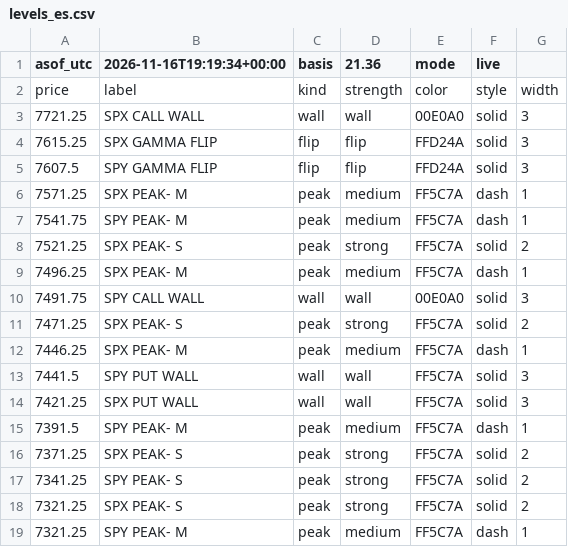
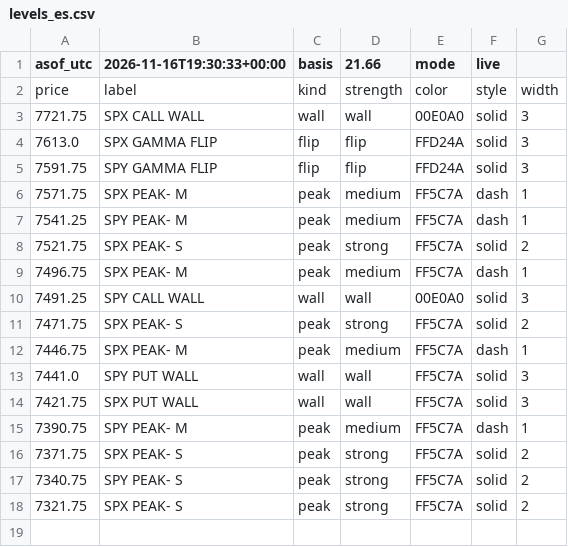
Before and after one commit to mshb4466/mirsad, a CSV file: gamma/levels_es.csv, drawn as a sheet.

```diff
--- a/gamma/levels_es.csv
+++ b/gamma/levels_es.csv
@@ -1,19 +1,18 @@
-asof_utc,2026-11-16T19:19:34+00:00,basis,21.36,mode,live
+asof_utc,2026-11-16T19:30:33+00:00,basis,21.66,mode,live
 price,label,kind,strength,color,style,width
-7721.25,SPX CALL WALL,wall,wall,00E0A0,solid,3
-7615.25,SPX GAMMA FLIP,flip,flip,FFD24A,solid,3
-7607.5,SPY GAMMA FLIP,flip,flip,FFD24A,solid,3
-7571.25,SPX PEAK- M,peak,medium,FF5C7A,dash,1
-7541.75,SPY PEAK- M,peak,medium,FF5C7A,dash,1
-7521.25,SPX PEAK- S,peak,strong,FF5C7A,solid,2
-7496.25,SPX PEAK- M,peak,medium,FF5C7A,dash,1
-7491.75,SPY CALL WALL,wall,wall,00E0A0,solid,3
-7471.25,SPX PEAK- S,peak,strong,FF5C7A,solid,2
-7446.25,SPX PEAK- M,peak,medium,FF5C7A,dash,1
-7441.5,SPY PUT WALL,wall,wall,FF5C7A,solid,3
-7421.25,SPX PUT WALL,wall,wall,FF5C7A,solid,3
-7391.5,SPY PEAK- M,peak,medium,FF5C7A,dash,1
-7371.25,SPX PEAK- S,peak,strong,FF5C7A,solid,2
-7341.25,SPY PEAK- S,peak,strong,FF5C7A,solid,2
-7321.25,SPX PEAK- S,peak,strong,FF5C7A,solid,2
-7321.25,SPY PEAK- M,peak,medium,FF5C7A,dash,1
+7721.75,SPX CALL WALL,wall,wall,00E0A0,solid,3
+7613.0,SPX GAMMA FLIP,flip,flip,FFD24A,solid,3
+7591.75,SPY GAMMA FLIP,flip,flip,FFD24A,solid,3
+7571.75,SPX PEAK- M,peak,medium,FF5C7A,dash,1
+7541.25,SPY PEAK- M,peak,medium,FF5C7A,dash,1
+7521.75,SPX PEAK- S,peak,strong,FF5C7A,solid,2
+7496.75,SPX PEAK- M,peak,medium,FF5C7A,dash,1
+7491.25,SPY CALL WALL,wall,wall,00E0A0,solid,3
+7471.75,SPX PEAK- S,peak,strong,FF5C7A,solid,2
+7446.75,SPX PEAK- M,peak,medium,FF5C7A,dash,1
+7441.0,SPY PUT WALL,wall,wall,FF5C7A,solid,3
+7421.75,SPX PUT WALL,wall,wall,FF5C7A,solid,3
+7390.75,SPY PEAK- M,peak,medium,FF5C7A,dash,1
+7371.75,SPX PEAK- S,peak,strong,FF5C7A,solid,2
+7340.75,SPY PEAK- S,peak,strong,FF5C7A,solid,2
+7321.75,SPX PEAK- S,peak,strong,FF5C7A,solid,2
```
Also changed, not shown: 4 other files.
